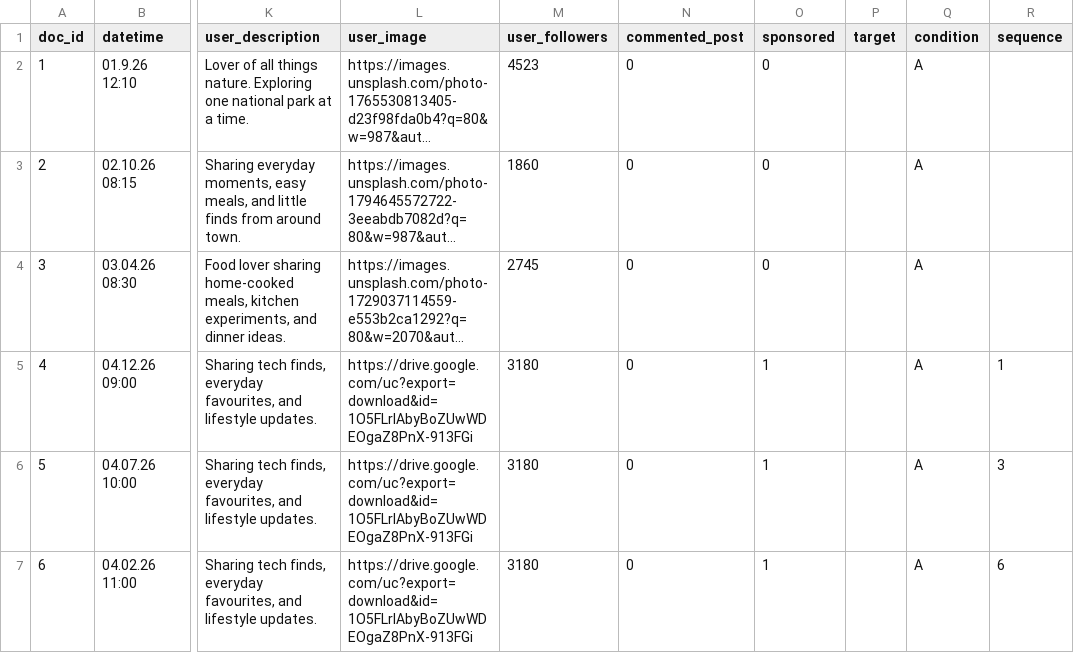
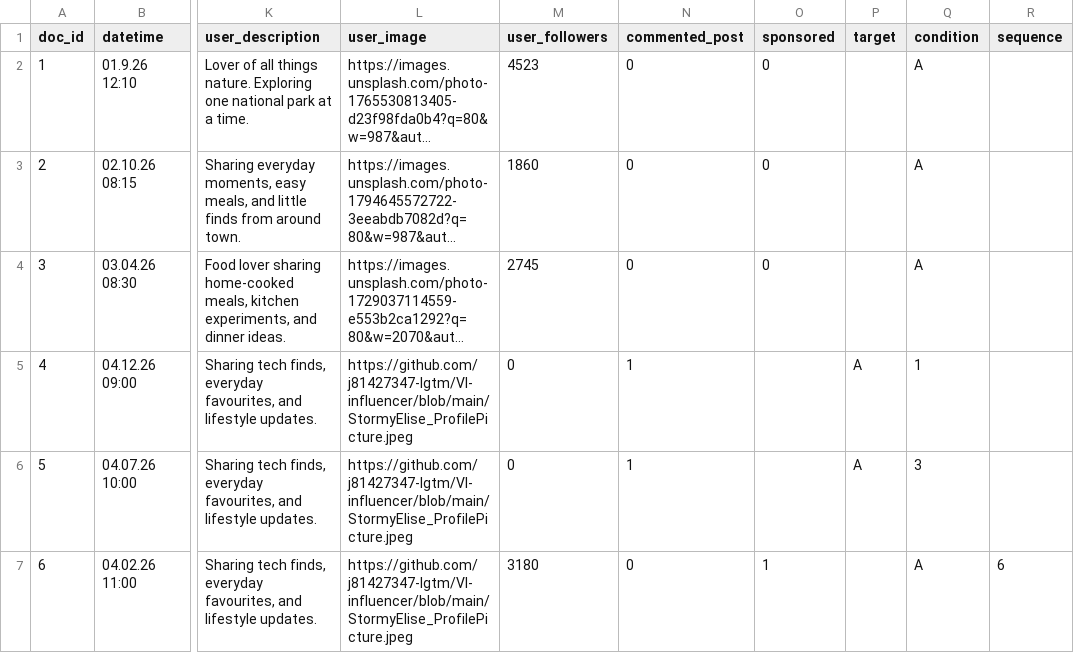
Before and after one commit to j81427347-lgtm/VI-influencer, a CSV file: dice_posts_semicolon_delimited.csv, drawn as a sheet; only a part is shown, gaps mark what is left out; long unchanged cells end in …; the diff names each change by its address in the sheet, - before the commit and + after, or states it on an @@ line.

Commit message:
Update dice_posts_semicolon_delimited.csv

```diff
--- a/dice_posts_semicolon_delimited.csv
+++ b/dice_posts_semicolon_delimited.csv
-L5:L7 (user_image): https://drive.google.com/uc?export=download&id=1O5FLrIAbyBoZUwWDEOgaZ8PnX-913FGi
+L5:L7 (user_image): https://github.com/j81427347-lgtm/VI-influencer/blob/main/StormyElise_ProfilePicture.jpeg
-M5:M6 (user_followers): 3180
+M5:M6 (user_followers): 0
-N5:N6 (commented_post): 0
+N5:N6 (commented_post): 1
-O5:O6 (sponsored): 1
+O5:O6 (sponsored): (empty)
-P5:P6 (target): (empty)
+P5:P6 (target): A
-Q5 (condition): A
+Q5 (condition): 1
-R5 (sequence): 1
+R5 (sequence): (empty)
-Q6 (condition): A
+Q6 (condition): 3
-R6 (sequence): 3
+R6 (sequence): (empty)
```
